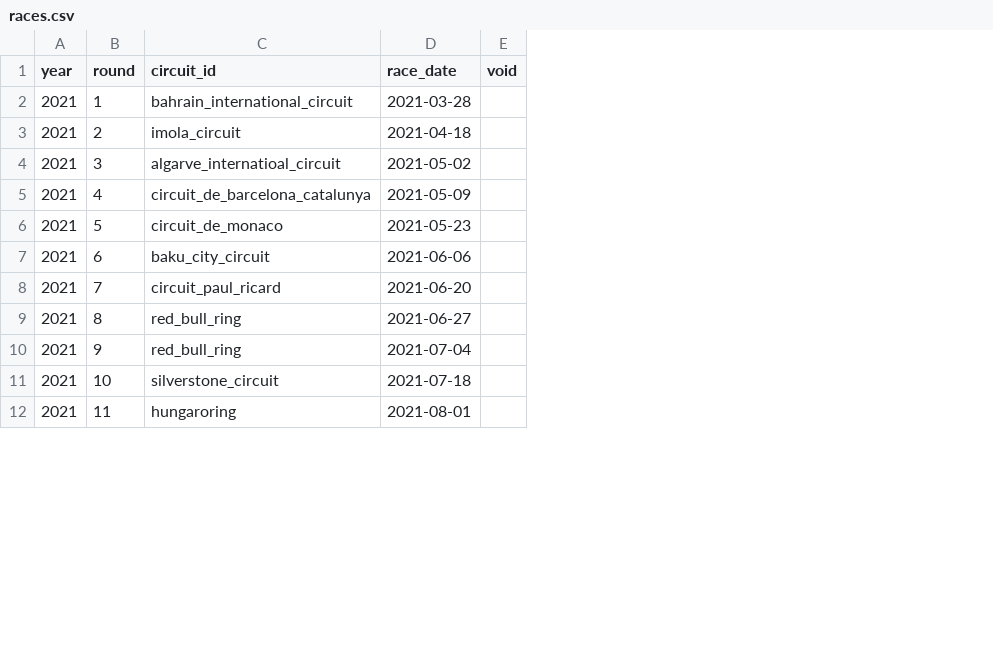
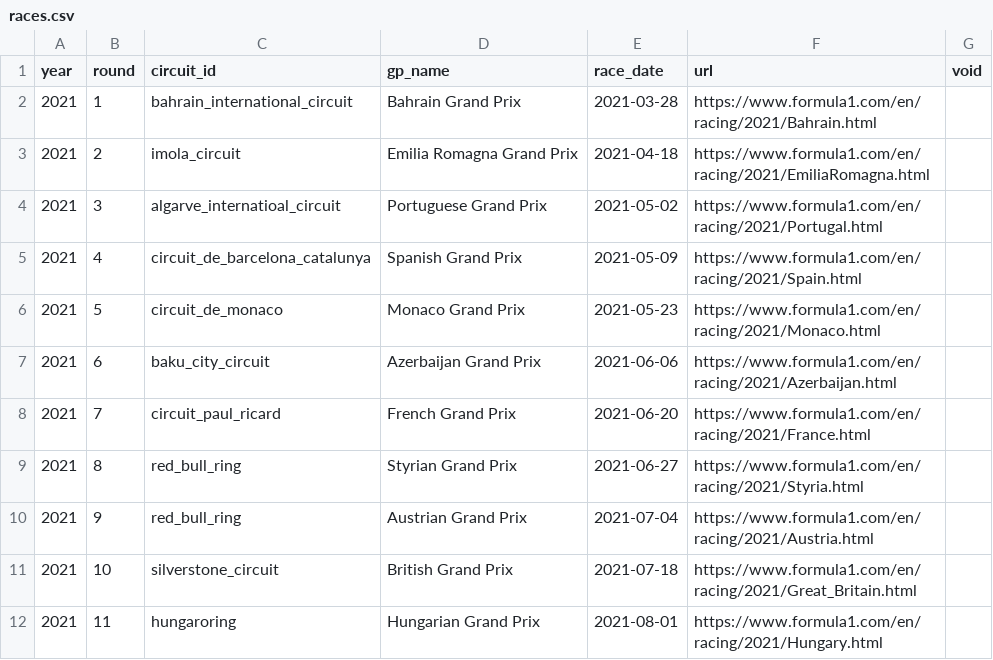
Before and after one commit to mauro-farina/F1data, a CSV file: app/data/races.csv, drawn as a sheet; only a part is shown; the diff names each change by its address in the sheet, - before the commit and + after, or states it on an @@ line.

Commit message:
add gp_name and url to races.csv

```diff
--- a/app/data/races.csv
+++ b/app/data/races.csv
+column D (gp_name), rows 2-12: Bahrain Grand Prix | Emilia Romagna Grand Prix | Portuguese Grand Prix | Spanish Grand Prix | Monaco Grand Prix | Azerbaijan Grand Prix | French Grand Prix | Styrian Grand Prix | Austrian Grand Prix | British Grand Prix | Hungarian Grand Prix
+column F (url), rows 2-12: https://www.formula1.com/en/racing/2021/Bahrain.html | https://www.formula1.com/en/racing/2021/EmiliaRomagna.html | https://www.formula1.com/en/racing/2021/Portugal.html | https://www.formula1.com/en/racing/2021/Spain.html | https://www.formula1.com/en/racing/2021/Monaco.html | https://www.formula1.com/en/racing/2021/Azerbaijan.html | https://www.formula1.com/en/racing/2021/France.html | https://www.formula1.com/en/racing/2021/Styria.html | https://www.formula1.com/en/racing/2021/Austria.html | https://www.formula1.com/en/racing/2021/Great_Britain.html | https://www.formula1.com/en/racing/2021/Hungary.html
```
